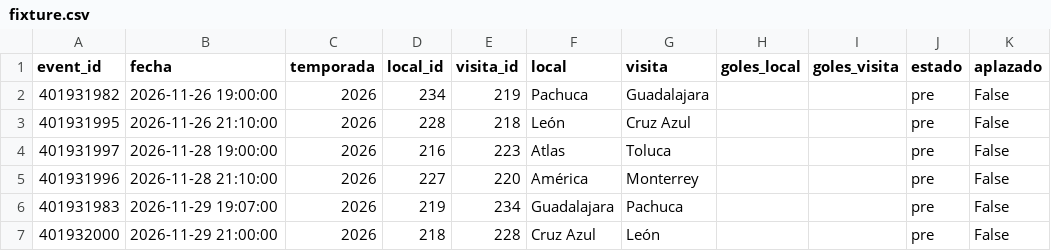
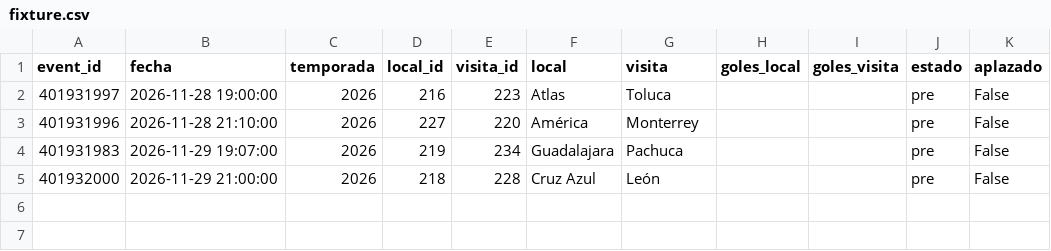
Before and after one commit to Pacortes2021/fifa-2026-hybrid-forecast, a CSV file: mex/data/fixture.csv, drawn as a sheet.

```diff
--- a/mex/data/fixture.csv
+++ b/mex/data/fixture.csv
@@ -1,4 +1,2 @@
 event_id,fecha,temporada,local_id,visita_id,local,visita,goles_local,goles_visita,estado,aplazado
-401931982,2026-11-26 19:00:00,2026,234,219,Pachuca,Guadalajara,,,pre,False
-401931995,2026-11-26 21:10:00,2026,228,218,León,Cruz Azul,,,pre,False
 401931997,2026-11-28 19:00:00,2026,216,223,Atlas,Toluca,,,pre,False
```
Also changed, not shown: bra/data/box_score.csv, bra/data/fixture.csv, 5 other files.
